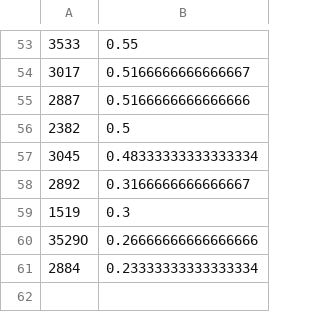
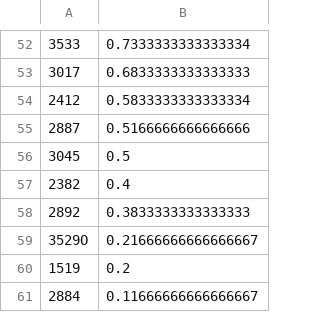
Before and after one commit to its-bonnie-lin/tw_stocker, a CSV file: artifacts/signals_20260526.csv, drawn as a sheet; only a part is shown, gaps mark what is left out; the diff covers the shown part only.

```diff
--- a/artifacts/signals_20260526.csv
+++ b/artifacts/signals_20260526.csv
@@ -53,9 +52,10 @@
-3533,0.55
-3017,0.5166666666666667
+3533,0.7333333333333334
+3017,0.6833333333333333
+2412,0.5833333333333334
 2887,0.5166666666666666
-2382,0.5
-3045,0.48333333333333334
-2892,0.3166666666666667
-1519,0.3
-3529O,0.26666666666666666
-2884,0.23333333333333334
+3045,0.5
+2382,0.4
+2892,0.3833333333333333
+3529O,0.21666666666666667
+1519,0.2
+2884,0.11666666666666667
```
Also changed, not shown: 17 added rows, 18 removed rows and 29 edited cells elsewhere in this file, artifacts/equity_20260526.csv, artifacts/trades_20260526.csv, 23 other files.
